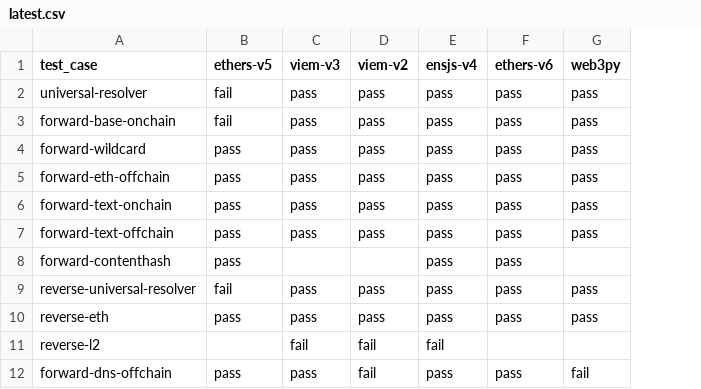
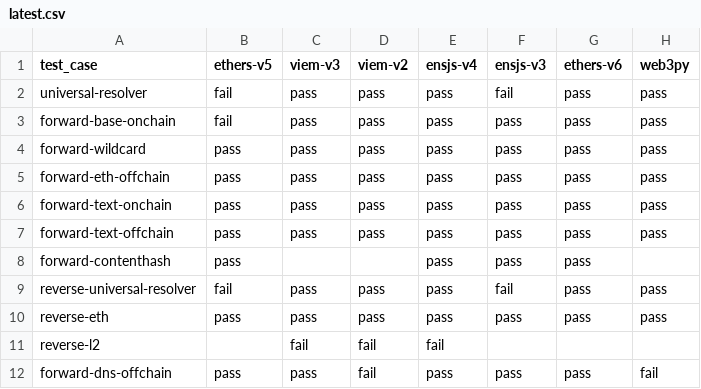
Before and after one commit to ensdomains/resolution-tests, a CSV file: results/latest.csv, drawn as a sheet; the diff names each change by its address in the sheet, - before the commit and + after, or states it on an @@ line.

```diff
--- a/results/latest.csv
+++ b/results/latest.csv
+column F (ensjs-v3), rows 2-12: fail | pass | pass | pass | pass | pass | pass | fail | pass |  | pass
```
Also changed, not shown: 7 other files.
